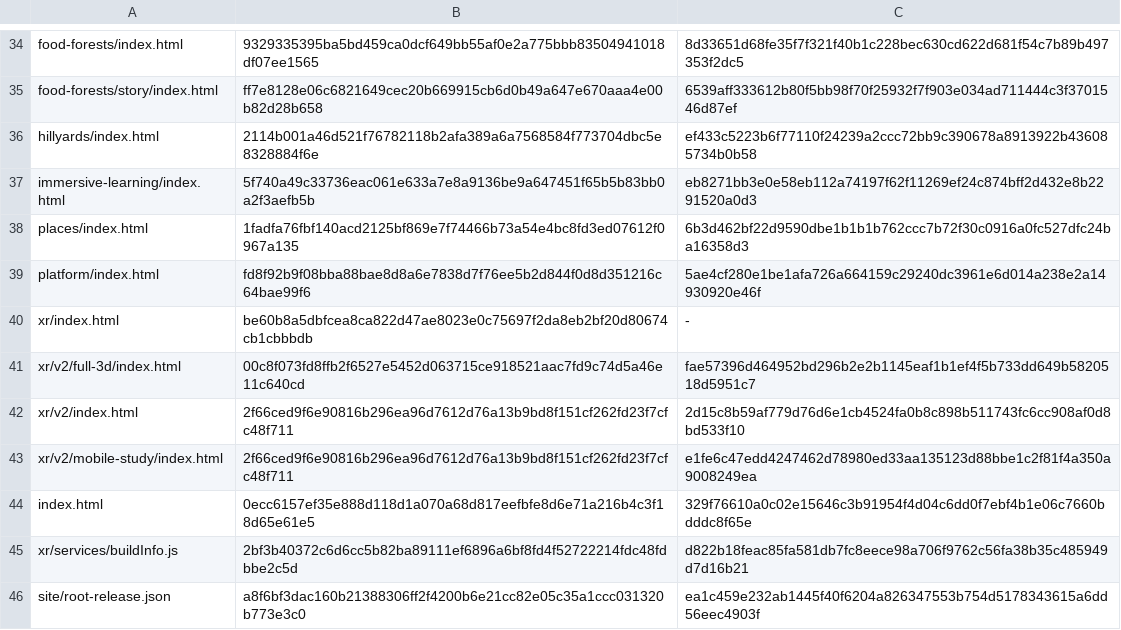
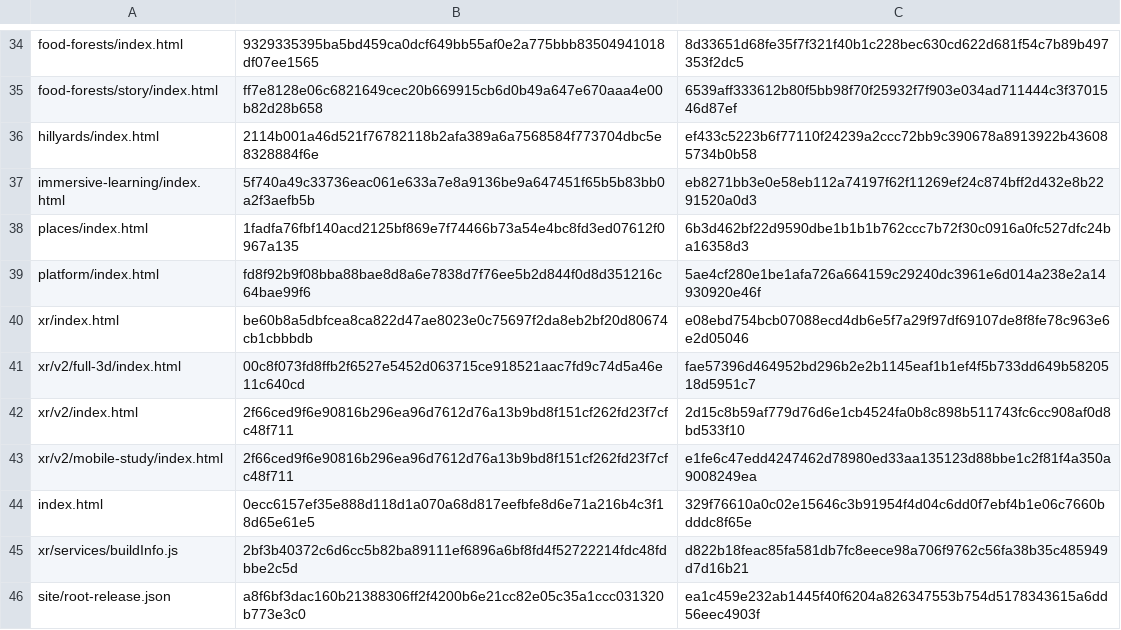
Before and after one commit to nourishlandxr/NourishlandXR, a TSV file: root-site/releases/0.9791/files.tsv, drawn as a sheet; only a part is shown, gaps mark what is left out.

Commit message:
Retain the existing XR entry hash in the unpublished route release

```diff
--- a/root-site/releases/0.9791/files.tsv
+++ b/root-site/releases/0.9791/files.tsv
@@ -39,3 +39,3 @@ places/index.html	1fadfa76fbf140acd2125bf869e7f74466b73a54e4bc8fd3ed07612f0967a1
 platform/index.html	fd8f92b9f08bba88bae8d8a6e7838d7f76ee5b2d844f0d8d351216c64bae99f6	5ae4cf280e1be1afa726a664159c29240dc3961e6d014a238e2a14930920e46f
-xr/index.html	be60b8a5dbfcea8ca822d47ae8023e0c75697f2da8eb2bf20d80674cb1cbbbdb	-
+xr/index.html	be60b8a5dbfcea8ca822d47ae8023e0c75697f2da8eb2bf20d80674cb1cbbbdb	e08ebd754bcb07088ecd4db6e5f7a29f97df69107de8f8fe78c963e6e2d05046
 xr/v2/full-3d/index.html	00c8f073fd8ffb2f6527e5452d063715ce918521aac7fd9c74d5a46e11c640cd	fae57396d464952bd296b2e2b1145eaf1b1ef4f5b733dd649b5820518d5951c7
```
Also changed, not shown: 2 other files.
